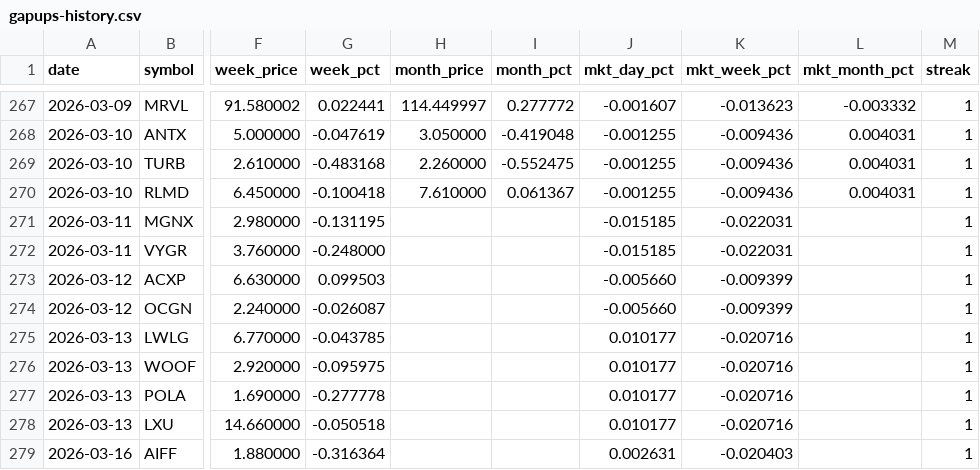
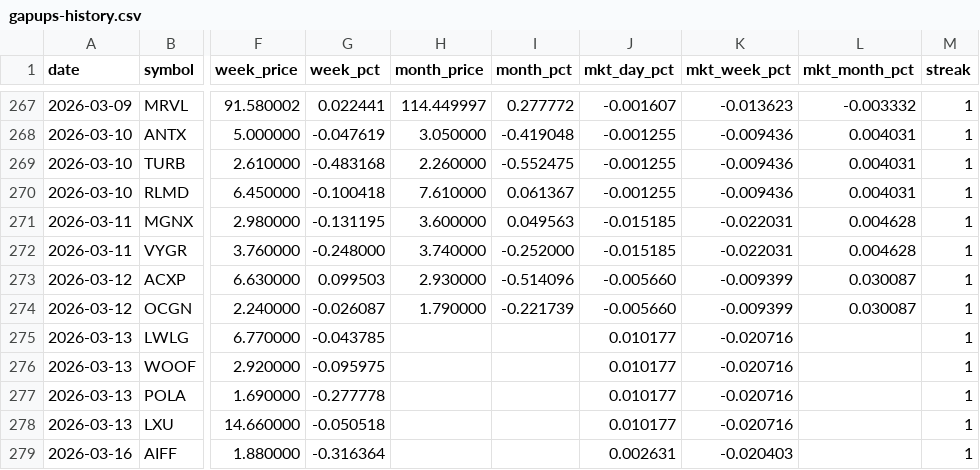
Before and after one commit to Microthware/belfort-reports, a CSV file: history/gapups-history.csv, drawn as a sheet; only a part is shown, gaps mark what is left out; the diff covers the shown part only; the diff names each change by its address in the sheet, - before the commit and + after, or states it on an @@ line.

```diff
--- a/history/gapups-history.csv
+++ b/history/gapups-history.csv
-H271 (month_price): (empty)
+H271 (month_price): 3.600000
-I271 (month_pct): (empty)
+I271 (month_pct): 0.049563
-L271:L272 (mkt_month_pct): (empty)
+L271:L272 (mkt_month_pct): 0.004628
-H272 (month_price): (empty)
+H272 (month_price): 3.740000
-I272 (month_pct): (empty)
+I272 (month_pct): -0.252000
-H273 (month_price): (empty)
+H273 (month_price): 2.930000
-I273 (month_pct): (empty)
+I273 (month_pct): -0.514096
-L273:L274 (mkt_month_pct): (empty)
+L273:L274 (mkt_month_pct): 0.030087
-H274 (month_price): (empty)
+H274 (month_price): 1.790000
-I274 (month_pct): (empty)
+I274 (month_pct): -0.221739
```
Also changed, not shown: 1 added row and 27 edited cells elsewhere in this file, 4 other files.
